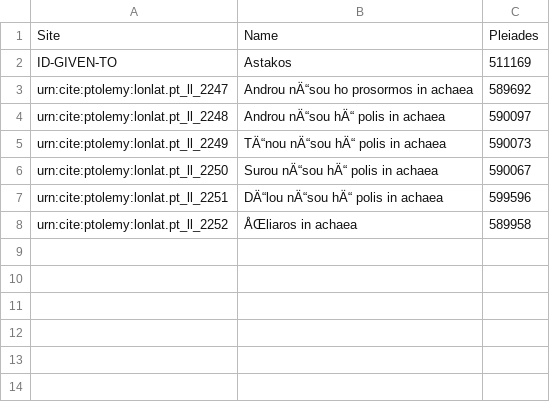
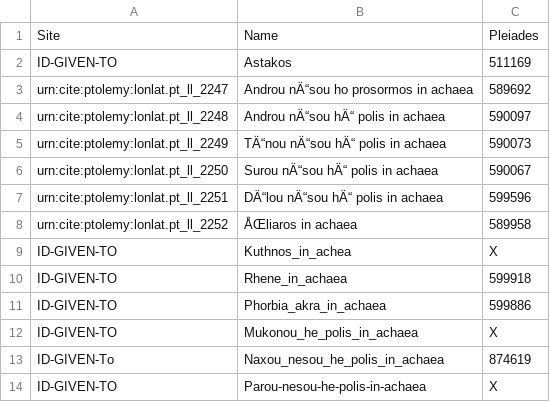
Before and after one commit to beckygeddes/Ptolemy, a CSV file: sites.csv, drawn as a sheet; the diff names each change by its address in the sheet, - before the commit and + after, or states it on an @@ line.

Commit message:
Update sites.csv

```diff
--- a/sites.csv
+++ b/sites.csv
+row 9: ID-GIVEN-TO | Kuthnos_in_achea | X
+row 10: ID-GIVEN-TO | Rhene_in_achaea | 599918
+row 11: ID-GIVEN-TO | Phorbia_akra_in_achaea | 599886
+row 12: ID-GIVEN-TO | Mukonou_he_polis_in_achaea | X
+row 13: ID-GIVEN-To | Naxou_nesou_he_polis_in_achaea | 874619
+row 14: ID-GIVEN-TO | Parou-nesou-he-polis-in-achaea | X
```
